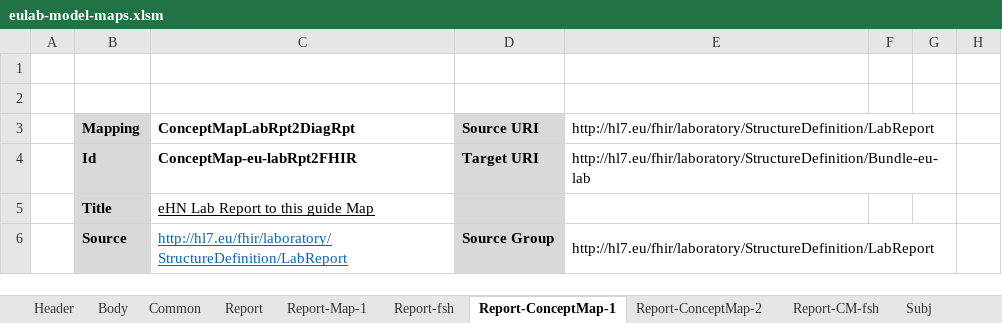
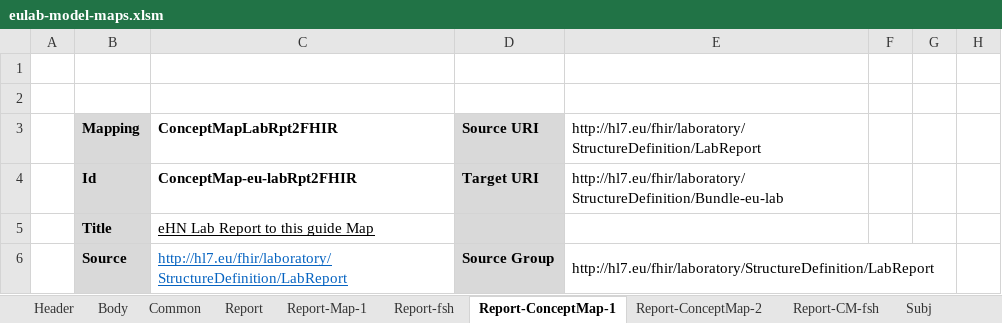
Before and after one commit to hl7-eu/laboratory, an Excel workbook: src-models/eulab-model-maps.xlsm, sheet Report-ConceptMap-1, drawn as a sheet; only a part is shown; values as stored, in another font and other column widths than the file's, no borders; the diff names each change by its address in the sheet, - before the commit and + after, or states it on an @@ line.

```diff
--- a/src-models/eulab-model-maps.xlsm (sheet Report-ConceptMap-1)
+++ b/src-models/eulab-model-maps.xlsm (sheet Report-ConceptMap-1)
-C3: ConceptMapLabRpt2DiagRpt
+C3: ConceptMapLabRpt2FHIR
-E3:G3 merged
-E4:G4 merged
```
Also changed, not shown: sheet Report-ConceptMap-2, sheet Report, sheet Report-fsh, sheet Report-CM-fsh, other sheet tabs, formulas that keep their value, charts or pictures, 2 other files.
